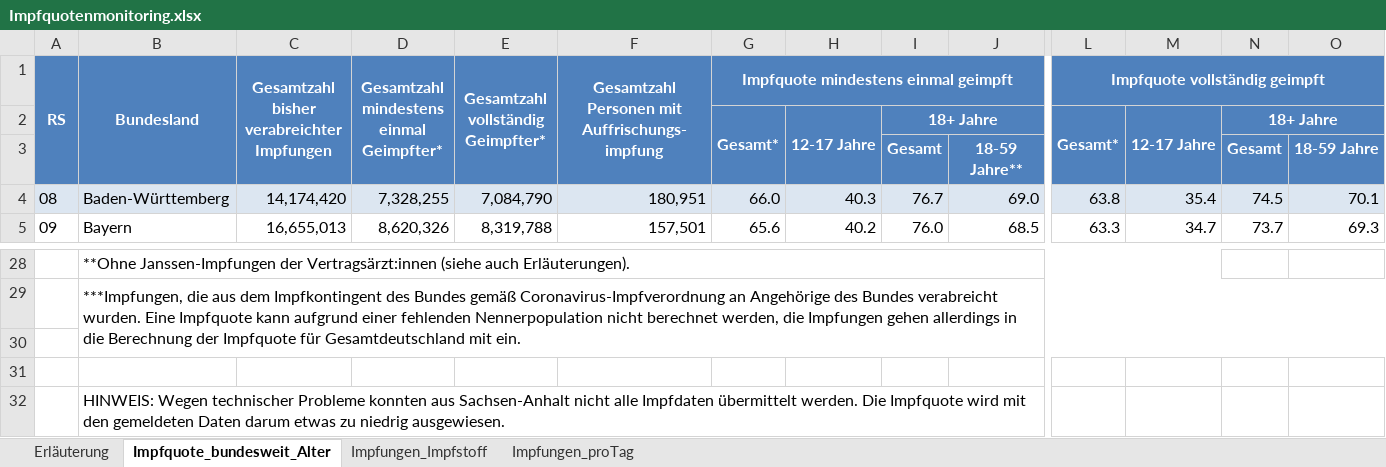
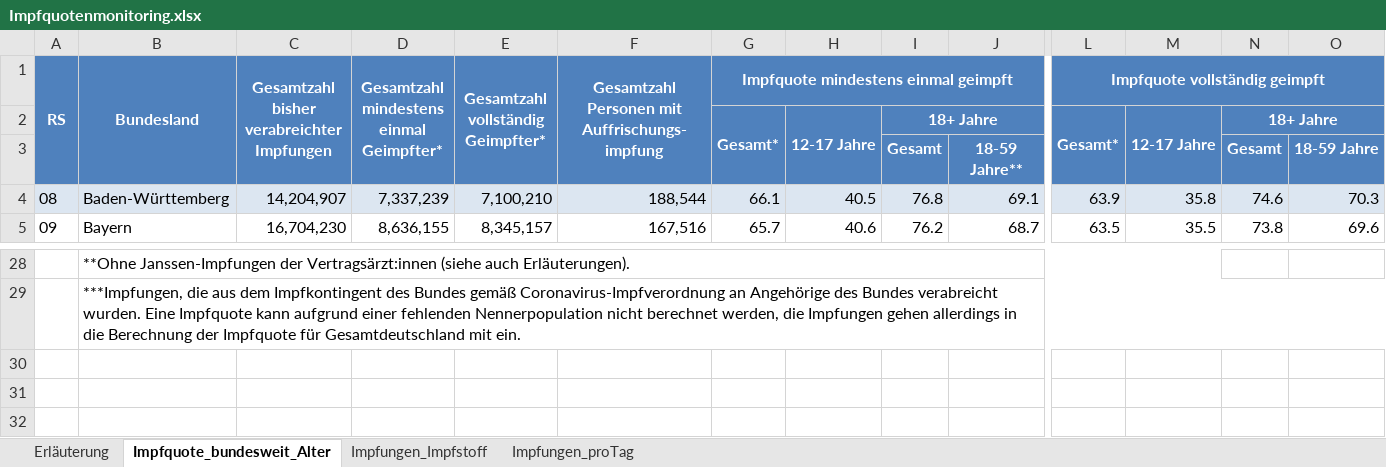
Before and after one commit to hodoi05/vaccinedata, an Excel workbook: data/source/Impfquotenmonitoring.xlsx, sheet Impfquote_bundesweit_Alter, drawn as a sheet; only a part is shown, gaps mark what is left out; values as stored, in another font and other column widths than the file's, no borders; rows hold the shown columns only; the diff covers the shown part only; the diff names each change by its address in the sheet, - before the commit and + after, or states it on an @@ line.

```diff
--- a/data/source/Impfquotenmonitoring.xlsx (sheet Impfquote_bundesweit_Alter)
+++ b/data/source/Impfquotenmonitoring.xlsx (sheet Impfquote_bundesweit_Alter)
-C4: 14,174,420
+C4: 14,204,907
-D4: 7,328,255
+D4: 7,337,239
-E4: 7,084,790
+E4: 7,100,210
-F4: 180,951
+F4: 188,544
-G4: 66.0
+G4: 66.1
-H4: 40.3
+H4: 40.5
-I4: 76.7
+I4: 76.8
-J4: 69.0
+J4: 69.1
-L4: 63.8
+L4: 63.9
-M4: 35.4
+M4: 35.8
-N4: 74.5
+N4: 74.6
-O4: 70.1
+O4: 70.3
-C5: 16,655,013
+C5: 16,704,230
-D5: 8,620,326
+D5: 8,636,155
-E5: 8,319,788
+E5: 8,345,157
-F5: 157,501
+F5: 167,516
-G5: 65.6
+G5: 65.7
-H5: 40.2
+H5: 40.6
-I5: 76.0
+I5: 76.2
-J5: 68.5
+J5: 68.7
-L5: 63.3
+L5: 63.5
-M5: 34.7
+M5: 35.5
-N5: 73.7
+N5: 73.8
-O5: 69.3
+O5: 69.6
-row 30: (empty)
-row 31: (empty)
-row 32:  | HINWEIS: Wegen technischer Probleme konnten aus Sachsen-Anhalt nicht alle Impfdaten übermittelt werden. Die Impfquote wird mit den gemeldeten Daten darum etwas zu niedrig ausgewiesen.
```
Also changed, not shown: 185 edited cells elsewhere in this sheet, sheet Impfungen_proTag, sheet Impfungen_Impfstoff, sheet Erläuterung, 18 other files.
